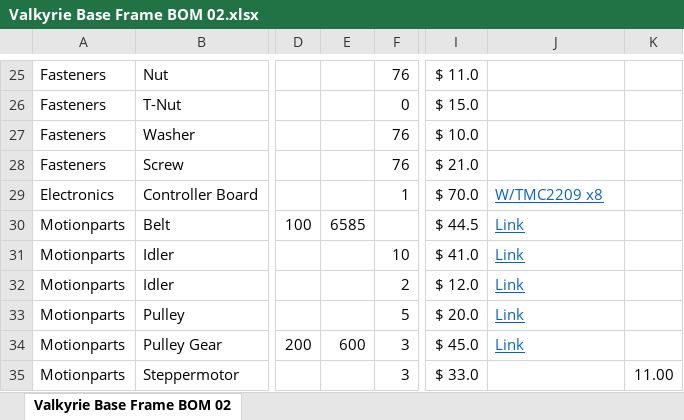
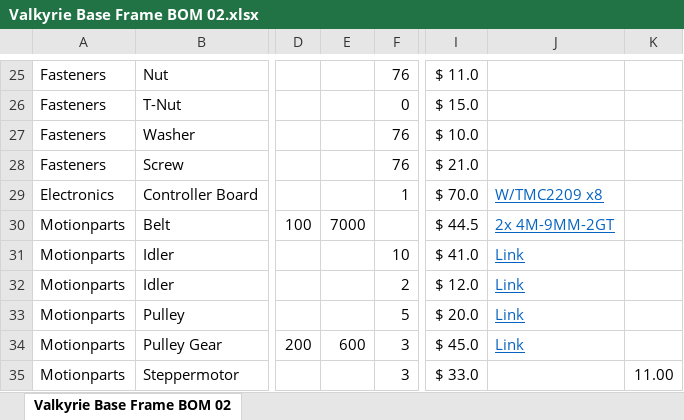
Before and after one commit to RoyBerntsenDesign/Project-Valkyrie, an Excel workbook: Document Library/Bill Of Materials/Valkyrie Base Frame BOM 02.xlsx, sheet Valkyrie Base Frame BOM 02, drawn as a sheet; only a part is shown, gaps mark what is left out; values as stored, in another font and other column widths than the file's, no borders; charts and pictures not drawn; the diff names each change by its address in the sheet, - before the commit and + after, or states it on an @@ line.

```diff
--- a/Document Library/Bill Of Materials/Valkyrie Base Frame BOM 02.xlsx (sheet Valkyrie Base Frame BOM 02)
+++ b/Document Library/Bill Of Materials/Valkyrie Base Frame BOM 02.xlsx (sheet Valkyrie Base Frame BOM 02)
-E30: 6585
+E30: 7000
-J30: Link
+J30: 2x 4M-9MM-2GT
```
Also changed, not shown: 1 other file.
